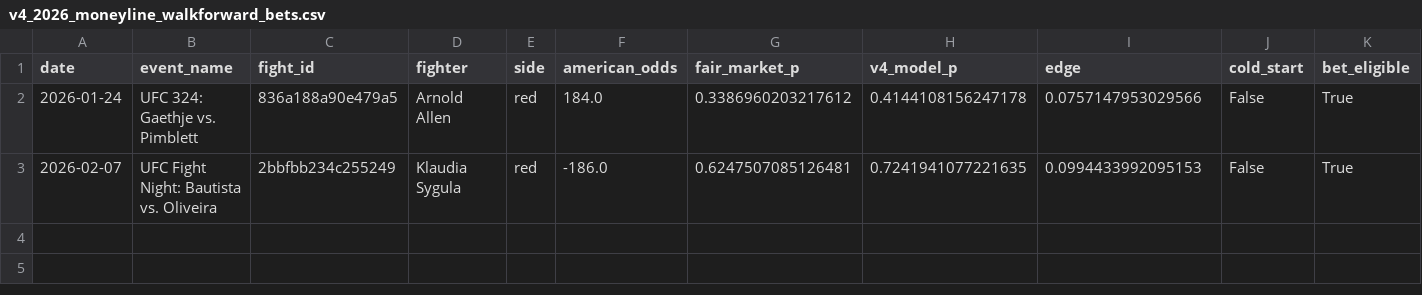
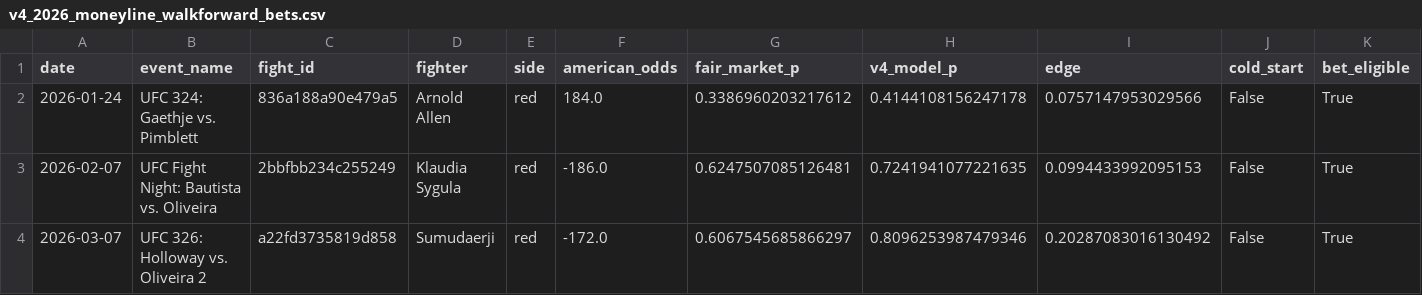
Before and after one commit to ChrisEsau/ufc-ai-clv-tracker, a CSV file: data/research/prop_mispricing/v4_2026_moneyline_walkforward_bets.csv, drawn as a sheet; only a part is shown; rows hold the shown columns only; the diff names each change by its address in the sheet, - before the commit and + after, or states it on an @@ line.

```diff
--- a/data/research/prop_mispricing/v4_2026_moneyline_walkforward_bets.csv
+++ b/data/research/prop_mispricing/v4_2026_moneyline_walkforward_bets.csv
+row 4: 2026-03-07 | UFC 326: Holloway vs. Oliveira 2 | a22fd3735819d858 | Sumudaerji | red | -172.0 | 0.6067545685866297 | 0.8096253987479346 | 0.20287083016130492 | False | True
```
Also changed, not shown: data/research/prop_mispricing/v4_2026_moneyline_walkforward_card_summary.csv, 2 other files.
